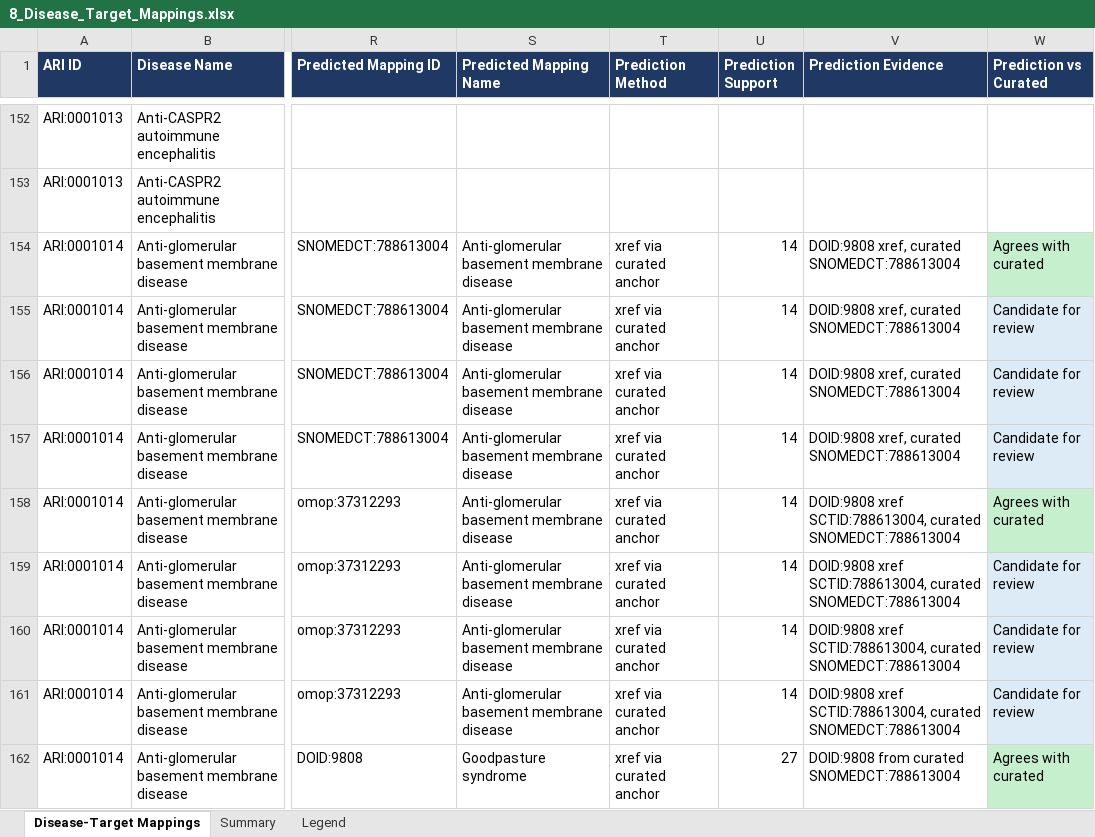
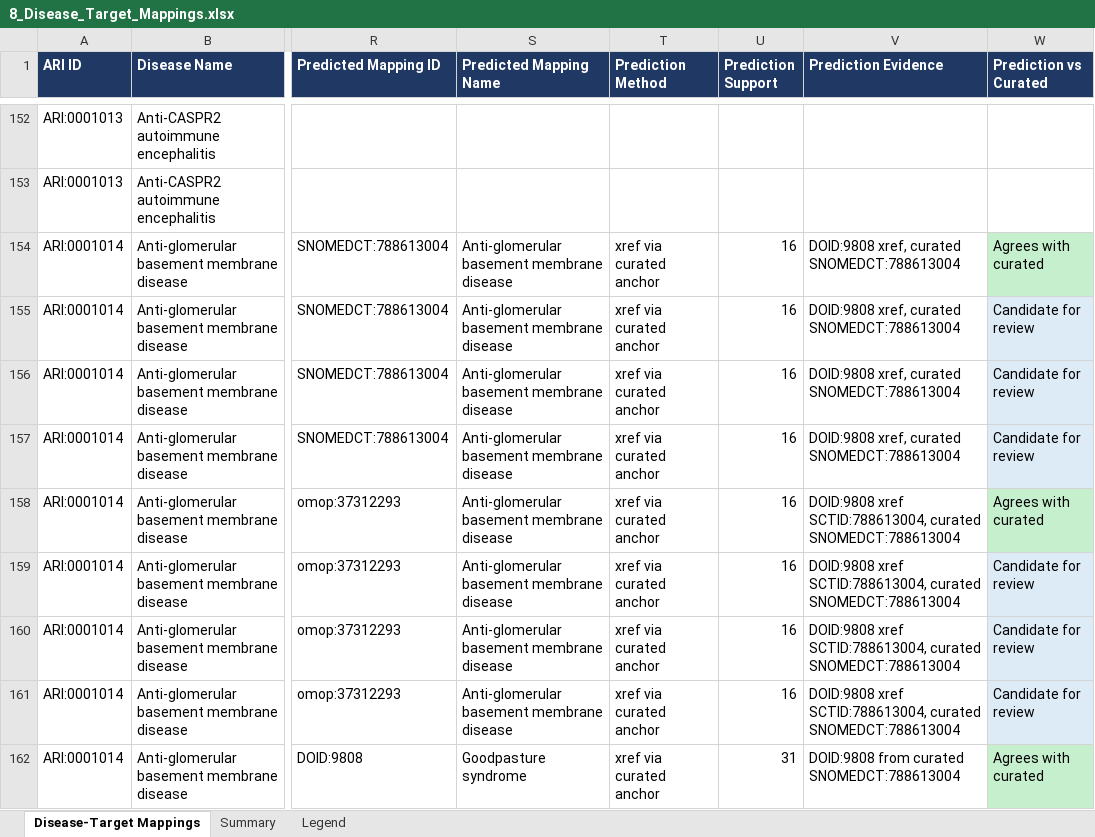
Before and after one commit to KrishnaTO/ARI, an Excel workbook: data/4-reports/8_Disease_Target_Mappings.xlsx, sheet Disease-Target Mappings, drawn as a sheet; only a part is shown, gaps mark what is left out; values as stored, in another font and other column widths than the file's, no borders; the diff covers the shown part only; the diff names each change by its address in the sheet, - before the commit and + after, or states it on an @@ line.

```diff
--- a/data/4-reports/8_Disease_Target_Mappings.xlsx (sheet Disease-Target Mappings)
+++ b/data/4-reports/8_Disease_Target_Mappings.xlsx (sheet Disease-Target Mappings)
-U154:U161 (Prediction Support): 14
+U154:U161 (Prediction Support): 16
-U162 (Prediction Support): 27
+U162 (Prediction Support): 31
```
Also changed, not shown: 2 added rows, 82 edited cells and cell formats elsewhere in this sheet, sheet Summary, 6 other files.
